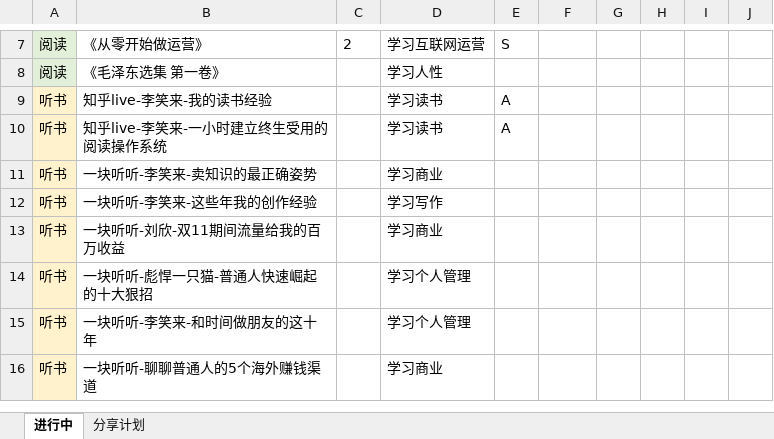
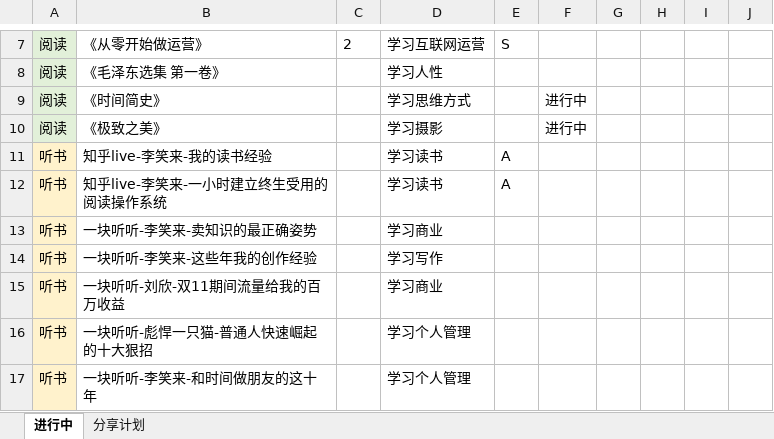
Before and after one commit to bbsyaya/Dd_Github, an Excel workbook: 个人管理表.xlsx, sheet 进行中, drawn as a sheet; only a part is shown, gaps mark what is left out; the shorter side is filled out with more unchanged rows; values as stored, in another font and other column widths than the file's, no borders; the diff names each change by its address in the sheet, - before the commit and + after, or states it on an @@ line.

```diff
--- a/个人管理表.xlsx (sheet 进行中)
+++ b/个人管理表.xlsx (sheet 进行中)
+row 9: 阅读 | 《时间简史》 |  | 学习思维方式 |  | 进行中
+row 10: 阅读 | 《极致之美》 |  | 学习摄影 |  | 进行中
```
Also changed, not shown: 目标管理表.xlsx, 项目管理表.xlsx, 7 other files.
